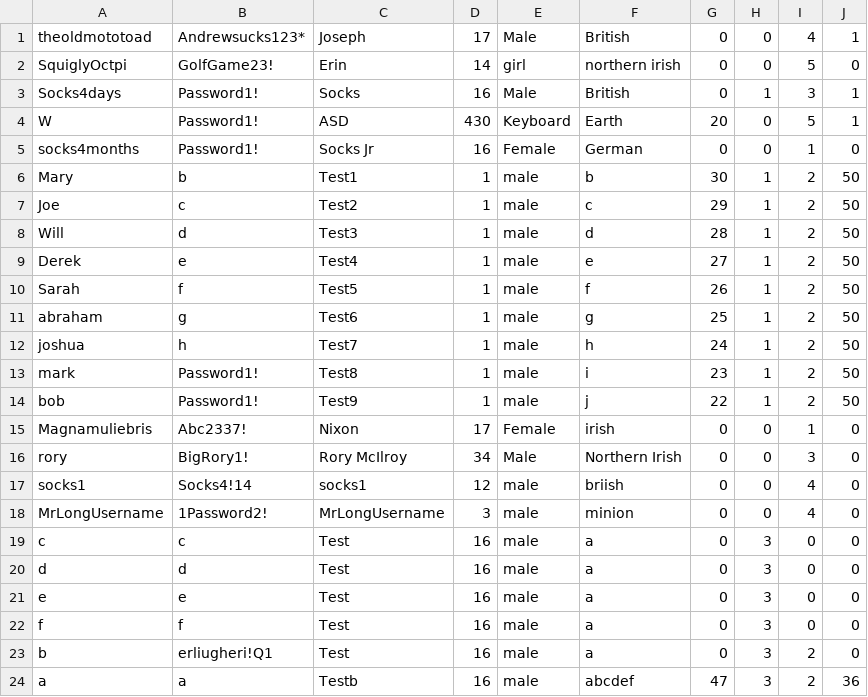
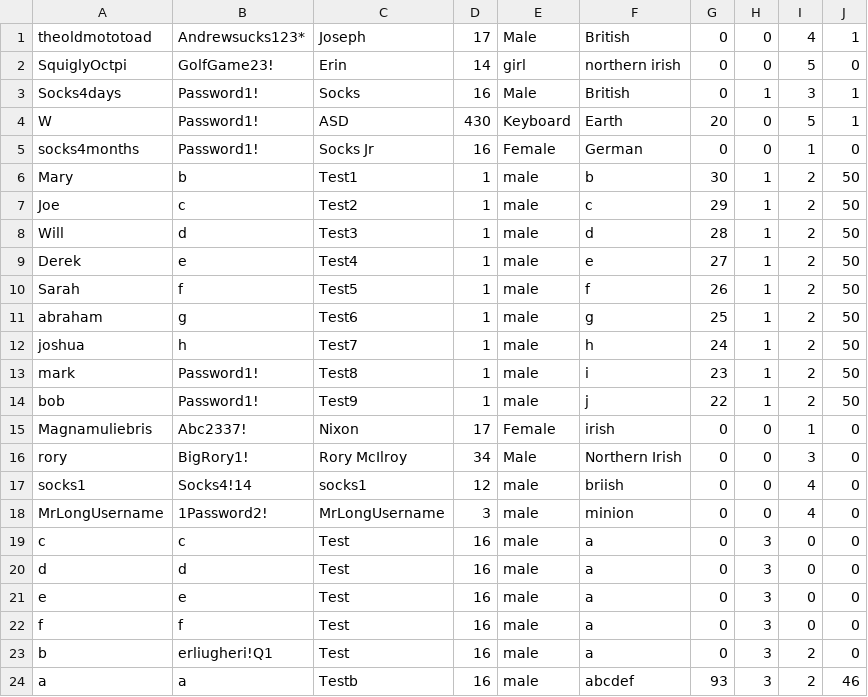
Before and after one commit to Socks4days/The-ULTIMATE-golf-quiz, a CSV file: The ULTIMATE golf quiz/bin/Debug/Users.csv, drawn as a sheet.

```diff
--- a/The ULTIMATE golf quiz/bin/Debug/Users.csv
+++ b/The ULTIMATE golf quiz/bin/Debug/Users.csv
@@ -23,2 +23,2 @@ f,f,Test,16,male,a,0,3,0,0
 b,erliugheri!Q1,Test,16,male,a,0,3,2,0
-a,a,Testb,16,male,abcdef,47,3,2,36
+a,a,Testb,16,male,abcdef,93,3,2,46
```
Also changed, not shown: The ULTIMATE golf quiz/bin/Debug/MultiChoiceQuestions.csv, The ULTIMATE golf quiz/bin/Debug/TrueOrFalseQuestions.csv, 23 other files.
